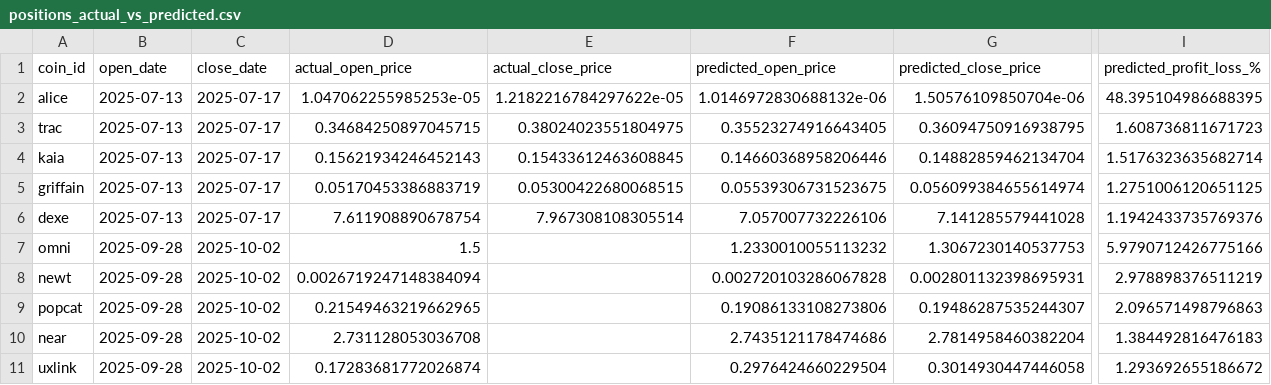
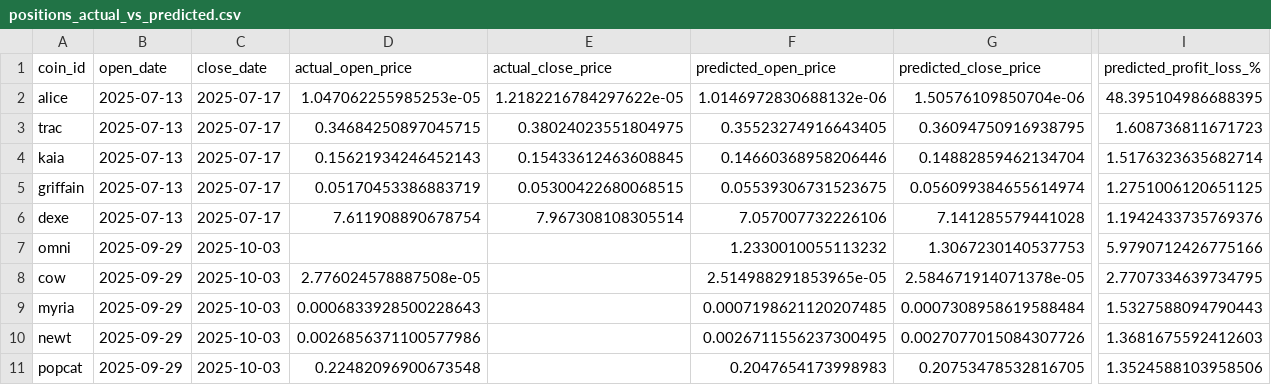
Before and after one commit to tamonashroy/price-prediction-app, a CSV file: positions_actual_vs_predicted.csv, drawn as a sheet; only a part is shown, gaps mark what is left out; removed rows and columns are numbered as before the commit, all else as after; rows hold the shown columns only; the diff names each change by its address in the sheet, - before the commit and + after, or states it on an @@ line.

```diff
--- a/positions_actual_vs_predicted.csv
+++ b/positions_actual_vs_predicted.csv
-B7 (open_date): 2025-09-28
+B7 (open_date): 2025-09-29
-C7 (close_date): 2025-10-02
+C7 (close_date): 2025-10-03
-D7 (actual_open_price): 1.5
+D7 (actual_open_price): (empty)
+row 8: cow | 2025-09-29 | 2025-10-03 | 2.776024578887508e-05 |  | 2.514988291853965e-05 | 2.584671914071378e-05 | 2.7707334639734795
+row 9: myria | 2025-09-29 | 2025-10-03 | 0.0006833928500228643 |  | 0.0007198621120207485 | 0.0007308958619588484 | 1.5327588094790443
-B10:B11 (open_date): 2025-09-28
+B10:B11 (open_date): 2025-09-29
-C10:C11 (close_date): 2025-10-02
+C10:C11 (close_date): 2025-10-03
-D10 (actual_open_price): 0.0026719247148384094
+D10 (actual_open_price): 0.0026856371100577986
-F10 (predicted_open_price): 0.002720103286067828
+F10 (predicted_open_price): 0.0026711556237300495
-G10 (predicted_close_price): 0.002801132398695931
+G10 (predicted_close_price): 0.0027077015084307726
-I10 (predicted_profit_loss_%): 2.978898376511219
+I10 (predicted_profit_loss_%): 1.3681675592412603
-D11 (actual_open_price): 0.21549463219662965
+D11 (actual_open_price): 0.22482096900673548
-F11 (predicted_open_price): 0.19086133108273806
+F11 (predicted_open_price): 0.2047654173998983
-G11 (predicted_close_price): 0.19486287535244307
+G11 (predicted_close_price): 0.20753478532816705
-I11 (predicted_profit_loss_%): 2.096571498796863
+I11 (predicted_profit_loss_%): 1.3524588103958506
-row 10: near | 2025-09-28 | 2025-10-02 | 2.731128053036708 |  | 2.7435121178474686 | 2.7814958460382204 | 1.384492816476183
-row 11: uxlink | 2025-09-28 | 2025-10-02 | 0.17283681772026874 |  | 0.2976424660229504 | 0.3014930447446058 | 1.293692655186672
```
Also changed, not shown: batch_5day_predictions.csv, batch_last5_actual_vs_predicted.csv, 2 other files.
